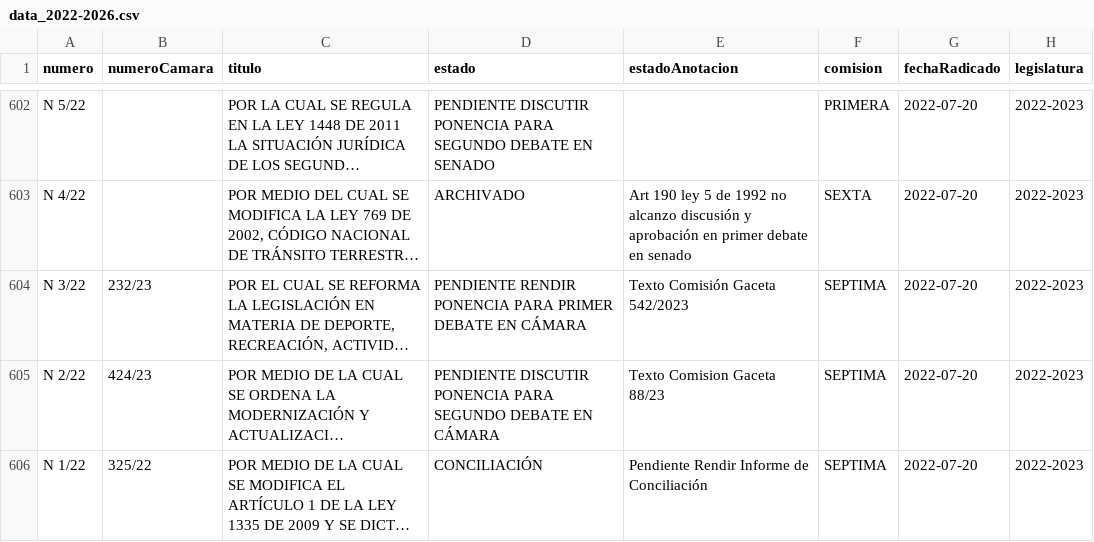
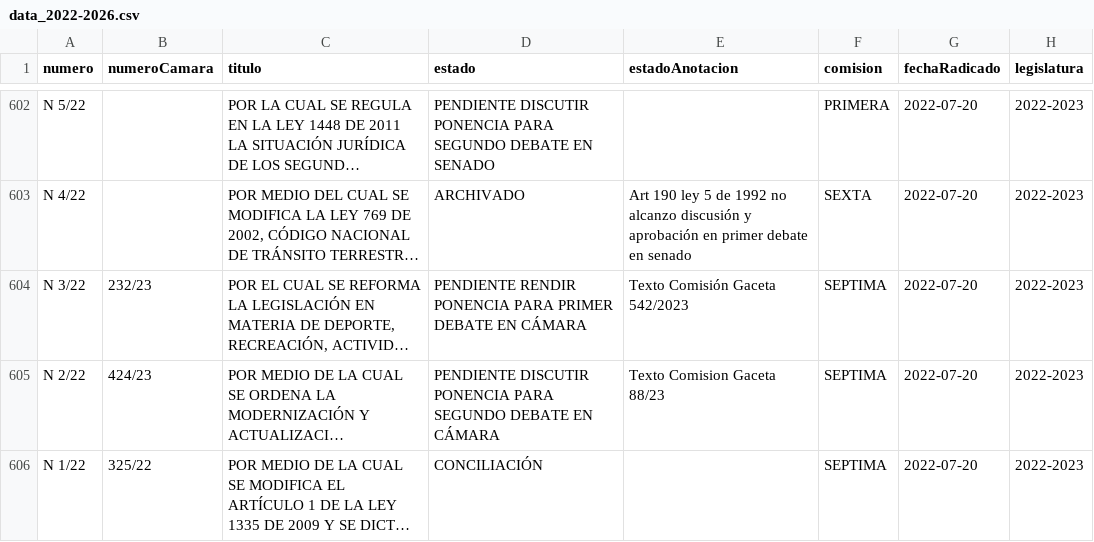
Before and after one commit to muniter/senado_crawler, a CSV file: output/data_2022-2026.csv, drawn as a sheet; only a part is shown, gaps mark what is left out; long unchanged cells end in …; the diff covers the shown part only; the diff names each change by its address in the sheet, - before the commit and + after, or states it on an @@ line.

```diff
--- a/output/data_2022-2026.csv
+++ b/output/data_2022-2026.csv
-E606 (estadoAnotacion): Pendiente Rendir Informe de Conciliación
+E606 (estadoAnotacion): (empty)
```
Also changed, not shown: 12 edited cells elsewhere in this file, 2 other files.
